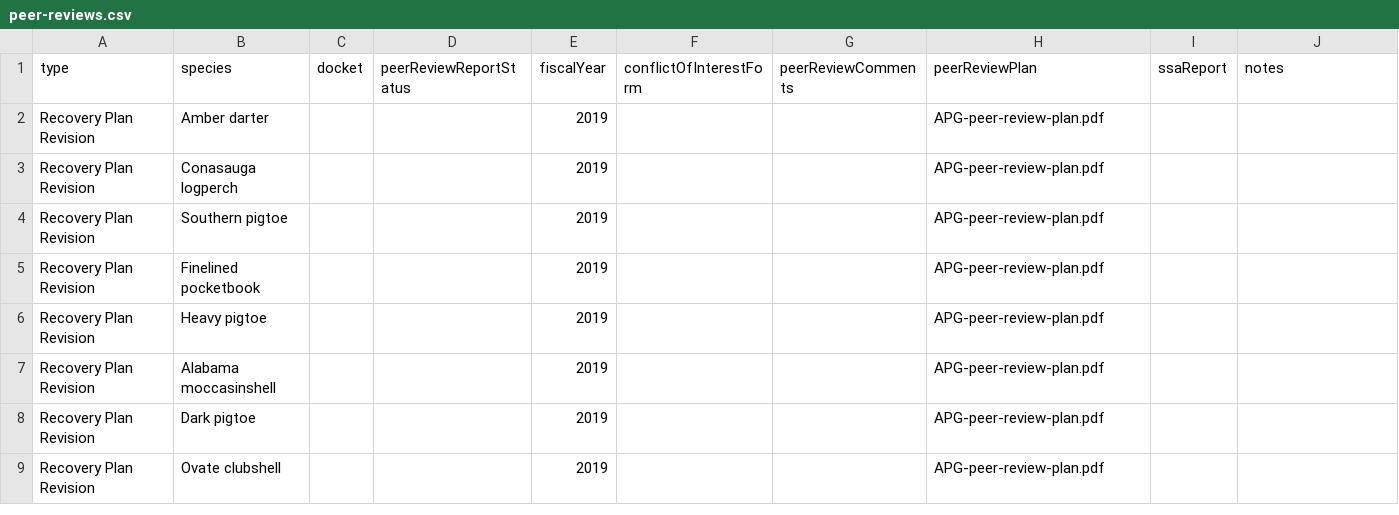
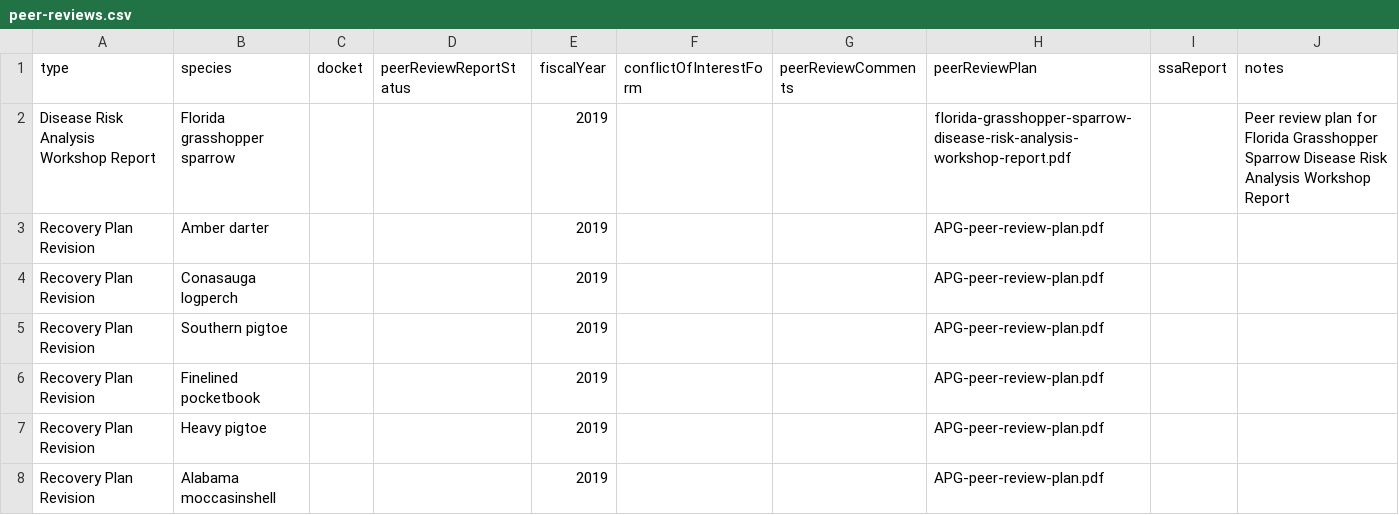
Before and after one commit to ktaylor63/southeast, a CSV file: src/data/peer-reviews.csv, drawn as a sheet; only a part is shown; the shorter side is filled out with more unchanged rows.

Commit message:
Add FL grasshopper sparrow peer review plan

```diff
--- a/src/data/peer-reviews.csv
+++ b/src/data/peer-reviews.csv
@@ -1,2 +1,3 @@
 type,species,docket,peerReviewReportStatus,fiscalYear,conflictOfInterestForm,peerReviewComments,peerReviewPlan,ssaReport,notes
+Disease Risk Analysis Workshop Report,Florida grasshopper sparrow,,,2019,,,florida-grasshopper-sparrow-disease-risk-analysis-workshop-report.pdf,,Peer review plan for Florida Grasshopper Sparrow Disease Risk Analysis Workshop Report
 Recovery Plan Revision,Amber darter,,,2019,,,APG-peer-review-plan.pdf,,
```
Also changed, not shown: 1 other file.
